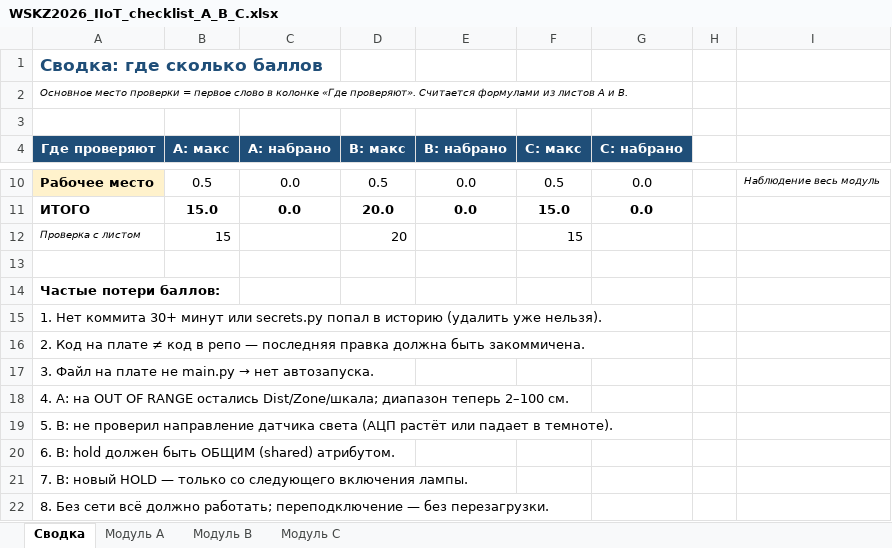
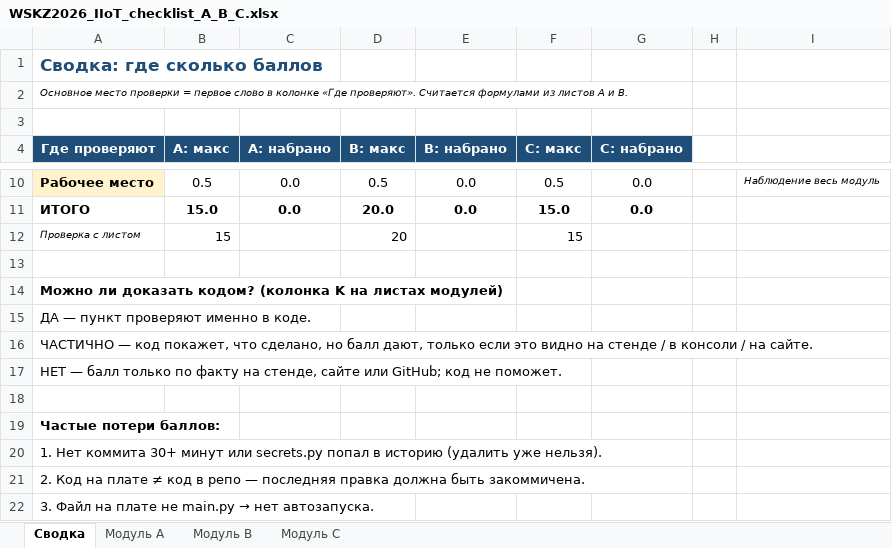
Before and after one commit to SirSemser/Claude, an Excel workbook: IIoT/v3/WSKZ2026_IIoT_checklist_A_B_C.xlsx, sheet Сводка, drawn as a sheet; only a part is shown, gaps mark what is left out; the shorter side is filled out with more unchanged rows; values as stored, in another font and other column widths than the file's, no borders; the diff names each change by its address in the sheet, - before the commit and + after, or states it on an @@ line.

```diff
--- a/IIoT/v3/WSKZ2026_IIoT_checklist_A_B_C.xlsx (sheet Сводка)
+++ b/IIoT/v3/WSKZ2026_IIoT_checklist_A_B_C.xlsx (sheet Сводка)
+row 14: Можно ли доказать кодом? (колонка K на листах модулей)
+row 15: ДА — пункт проверяют именно в коде.
+row 16: ЧАСТИЧНО — код покажет, что сделано, но балл дают, только если это видно на стенде / в консоли / на сайте.
+row 17: НЕТ — балл только по факту на стенде, сайте или GitHub; код не поможет.
+row 18: (empty)
```
Also changed, not shown: sheet Модуль A, sheet Модуль C, sheet Модуль B.
